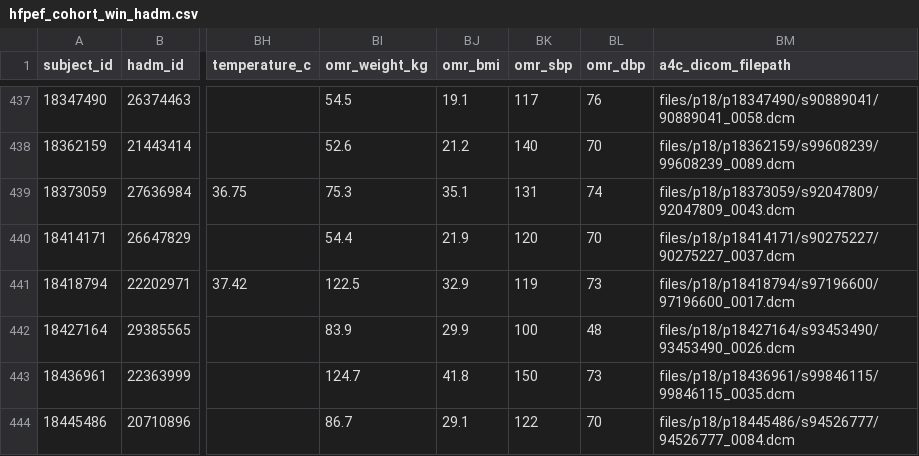
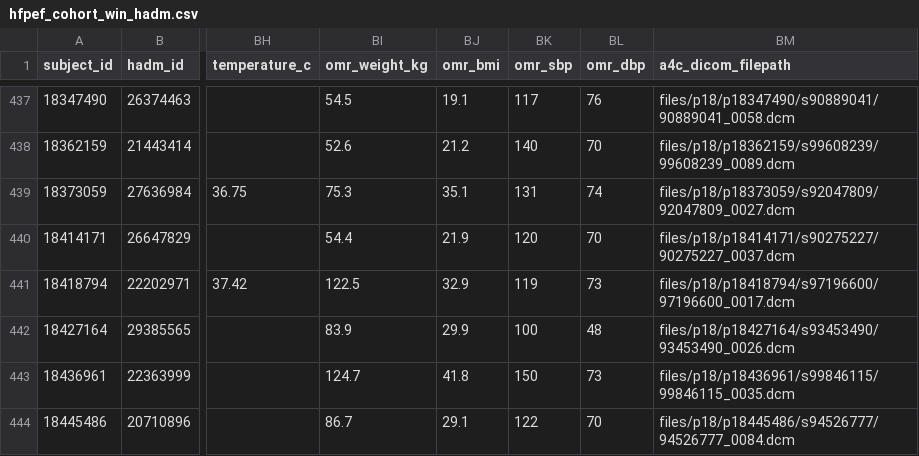
Before and after one commit to LeekDumpling/MIMIC_Extract, a CSV file: csv/hfpef_cohort_win_hadm.csv, drawn as a sheet; only a part is shown, gaps mark what is left out; the diff covers the shown part only; the diff names each change by its address in the sheet, - before the commit and + after, or states it on an @@ line.

```diff
--- a/csv/hfpef_cohort_win_hadm.csv
+++ b/csv/hfpef_cohort_win_hadm.csv
-BM439 (a4c_dicom_filepath): files/p18/p18373059/s92047809/92047809_0043.dcm
+BM439 (a4c_dicom_filepath): files/p18/p18373059/s92047809/92047809_0027.dcm
```
Also changed, not shown: 6 edited cells elsewhere in this file, csv/hfpef_cohort_win_48h24h.csv, csv/hfpef_cohort_win_48h48h.csv, 24 other files.
